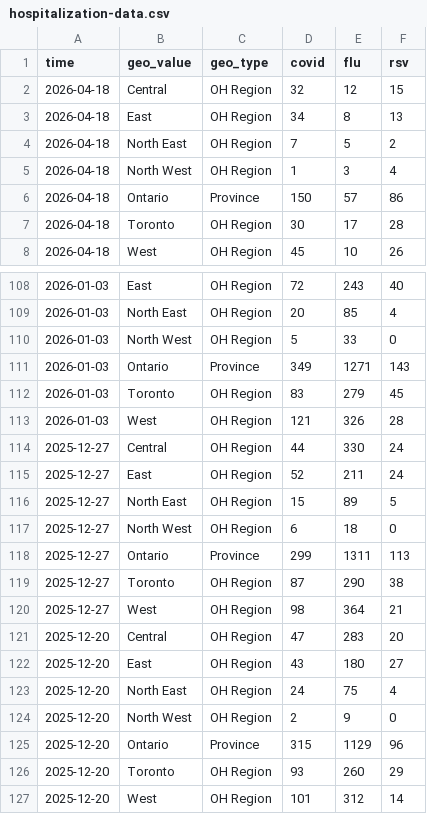
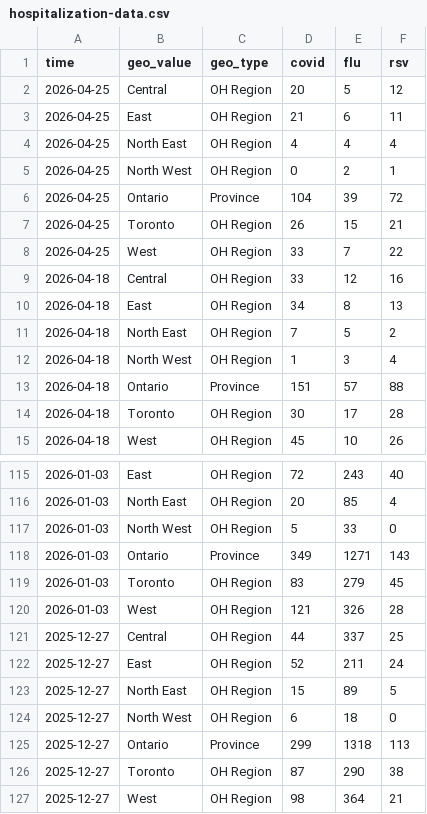
Before and after one commit to william-redman/hospitalization-forecast, a CSV file: target-data/season_2025_2026/hospitalization-data.csv, drawn as a sheet; only a part is shown, gaps mark what is left out; the shorter side is filled out with more unchanged rows; the diff covers the shown part only.

Commit message:
update target data

```diff
--- a/target-data/season_2025_2026/hospitalization-data.csv
+++ b/target-data/season_2025_2026/hospitalization-data.csv
@@ -1,3 +1,10 @@
 time,geo_value,geo_type,covid,flu,rsv
-2026-04-18,Central,OH Region,32,12,15
+2026-04-25,Central,OH Region,20,5,12
+2026-04-25,East,OH Region,21,6,11
+2026-04-25,North East,OH Region,4,4,4
+2026-04-25,North West,OH Region,0,2,1
+2026-04-25,Ontario,Province,104,39,72
+2026-04-25,Toronto,OH Region,26,15,21
+2026-04-25,West,OH Region,33,7,22
+2026-04-18,Central,OH Region,33,12,16
 2026-04-18,East,OH Region,34,8,13
@@ -5,3 +12,3 @@ time,geo_value,geo_type,covid,flu,rsv
 2026-04-18,North West,OH Region,1,3,4
-2026-04-18,Ontario,Province,150,57,86
+2026-04-18,Ontario,Province,151,57,88
 2026-04-18,Toronto,OH Region,30,17,28
@@ -113,3 +120,3 @@ time,geo_value,geo_type,covid,flu,rsv
 2026-01-03,West,OH Region,121,326,28
-2025-12-27,Central,OH Region,44,330,24
+2025-12-27,Central,OH Region,44,337,25
 2025-12-27,East,OH Region,52,211,24
@@ -117,3 +124,3 @@ time,geo_value,geo_type,covid,flu,rsv
 2025-12-27,North West,OH Region,6,18,0
-2025-12-27,Ontario,Province,299,1311,113
+2025-12-27,Ontario,Province,299,1318,113
 2025-12-27,Toronto,OH Region,87,290,38
```
Also changed, not shown: 2 edited cells elsewhere in this file.
